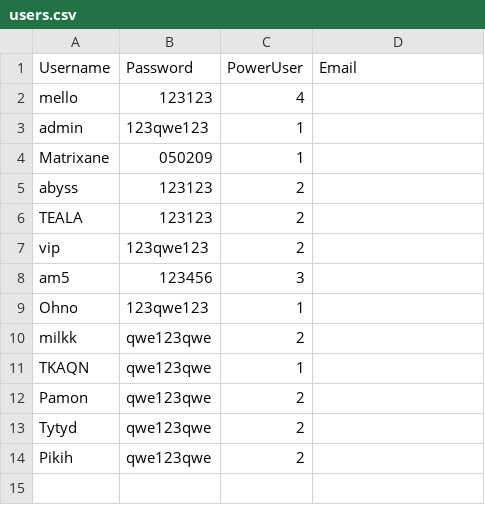
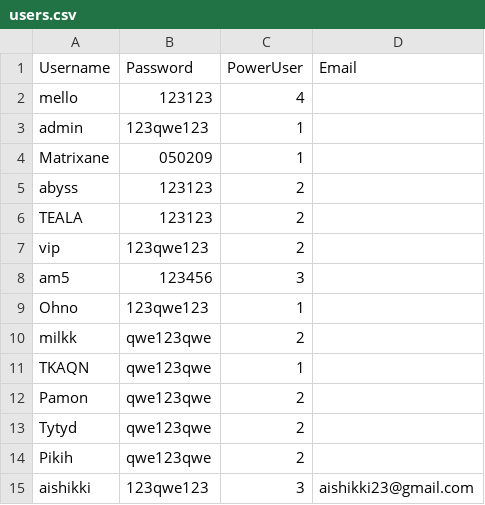
Before and after one commit to rebeatproject/AuditionMusic5, a CSV file: data/users.csv, drawn as a sheet; the diff names each change by its address in the sheet, - before the commit and + after, or states it on an @@ line.

Commit message:
user: signup aishikki

```diff
--- a/data/users.csv
+++ b/data/users.csv
+row 15: aishikki | 123qwe123 | 3 | aishikki23@gmail.com
```
